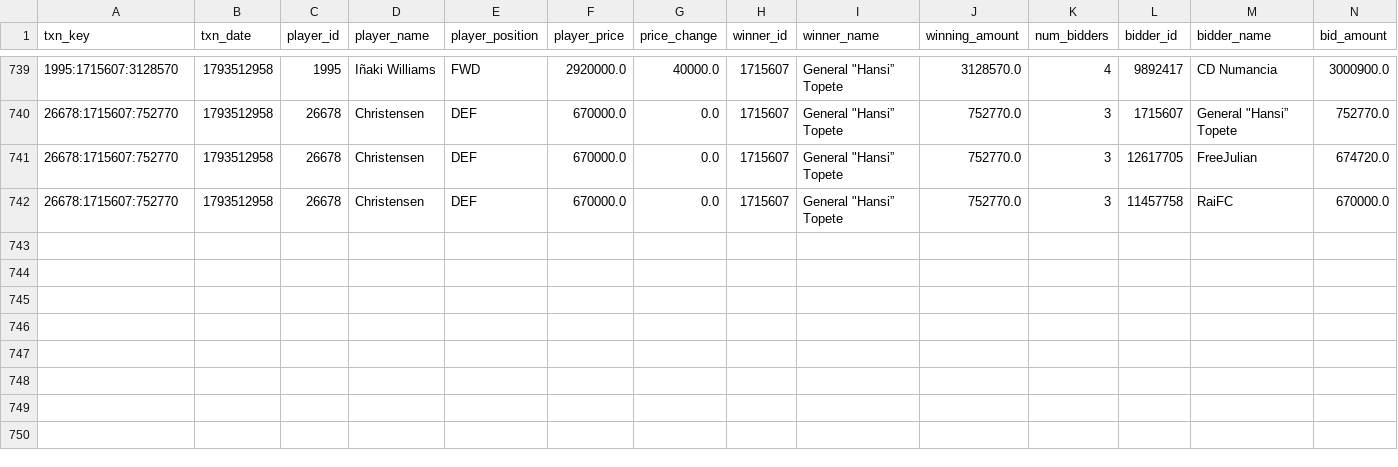
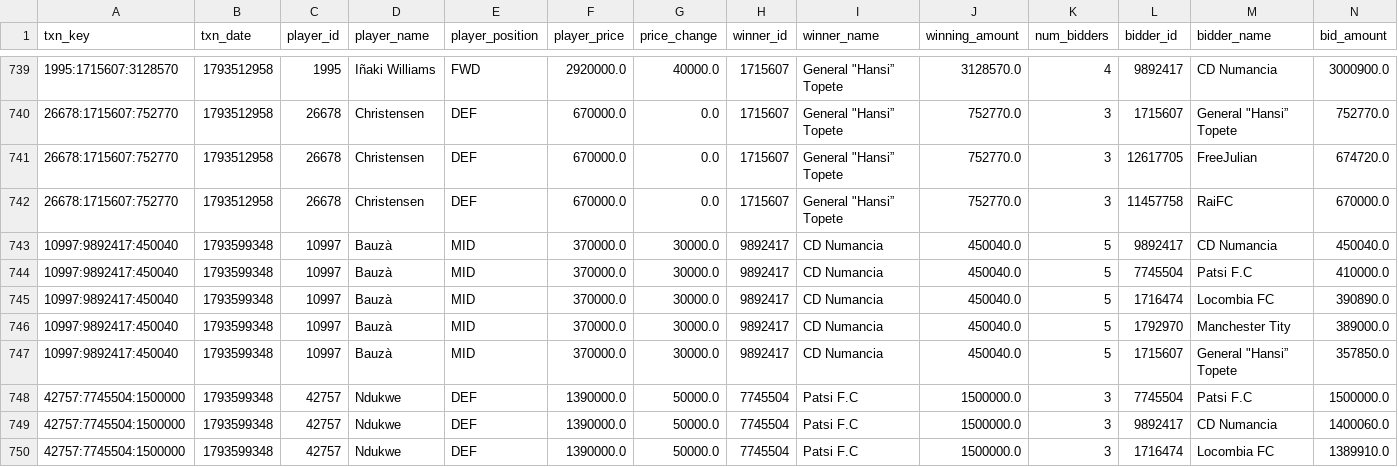
Before and after one commit to nilcrespo/BiwengerBot, a CSV file: csvs/others/market_bid_history_log.csv, drawn as a sheet; only a part is shown, gaps mark what is left out; rows hold the shown columns only; the diff names each change by its address in the sheet, - before the commit and + after, or states it on an @@ line.

```diff
--- a/csvs/others/market_bid_history_log.csv
+++ b/csvs/others/market_bid_history_log.csv
+row 743: 10997:9892417:450040 | 1793599348 | 10997 | Bauzà | MID | 370000.0 | 30000.0 | 9892417 | CD Numancia | 450040.0 | 5 | 9892417 | CD Numancia | 450040.0
+row 744: 10997:9892417:450040 | 1793599348 | 10997 | Bauzà | MID | 370000.0 | 30000.0 | 9892417 | CD Numancia | 450040.0 | 5 | 7745504 | Patsi F.C | 410000.0
+row 745: 10997:9892417:450040 | 1793599348 | 10997 | Bauzà | MID | 370000.0 | 30000.0 | 9892417 | CD Numancia | 450040.0 | 5 | 1716474 | Locombia FC | 390890.0
+row 746: 10997:9892417:450040 | 1793599348 | 10997 | Bauzà | MID | 370000.0 | 30000.0 | 9892417 | CD Numancia | 450040.0 | 5 | 1792970 | Manchester Tity | 389000.0
+row 747: 10997:9892417:450040 | 1793599348 | 10997 | Bauzà | MID | 370000.0 | 30000.0 | 9892417 | CD Numancia | 450040.0 | 5 | 1715607 | General "Hansi” Topete | 357850.0
+row 748: 42757:7745504:1500000 | 1793599348 | 42757 | Ndukwe | DEF | 1390000.0 | 50000.0 | 7745504 | Patsi F.C | 1500000.0 | 3 | 7745504 | Patsi F.C | 1500000.0
+row 749: 42757:7745504:1500000 | 1793599348 | 42757 | Ndukwe | DEF | 1390000.0 | 50000.0 | 7745504 | Patsi F.C | 1500000.0 | 3 | 9892417 | CD Numancia | 1400060.0
+row 750: 42757:7745504:1500000 | 1793599348 | 42757 | Ndukwe | DEF | 1390000.0 | 50000.0 | 7745504 | Patsi F.C | 1500000.0 | 3 | 1716474 | Locombia FC | 1389910.0
```
Also changed, not shown: csvs/others/market_bids.csv, csvs/others/rival_lineups.csv, 15 other files.
